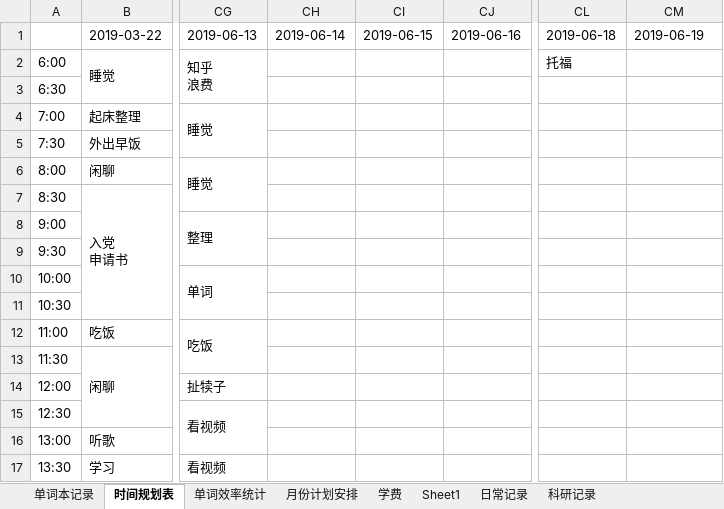
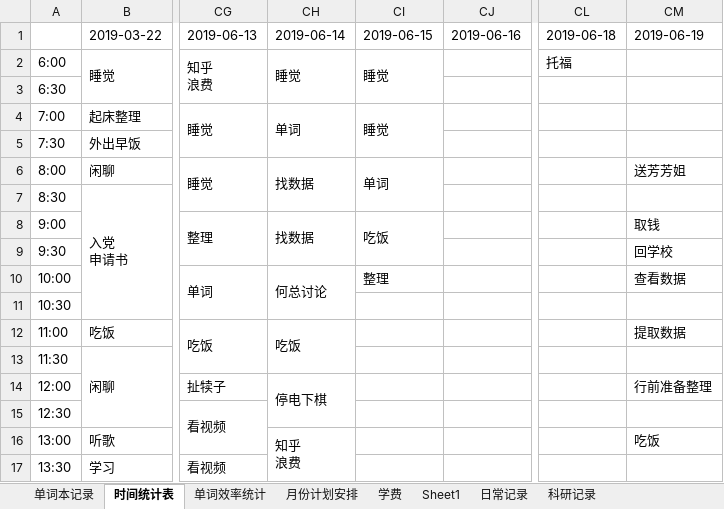
Before and after one commit to Rio56/deeplearning, an Excel workbook: DTP_deeplearning/_其他/zyh每日总结.xlsx, sheet 时间统计表, drawn as a sheet; only a part is shown, gaps mark what is left out; values as stored, in another font and other column widths than the file's, no cell formats; charts and pictures not drawn; ↵ is a line break in a cell; the diff covers the shown part only; the diff names each change by its address in the sheet, - before the commit and + after, or states it on an @@ line.

```diff
--- a/DTP_deeplearning/_其他/zyh每日总结.xlsx (sheet 时间统计表)
+++ b/DTP_deeplearning/_其他/zyh每日总结.xlsx (sheet 时间统计表)
-sheet tab: 时间规划表
+sheet tab: 时间统计表
-CH2: (empty)
+CH2: 睡觉
+CH2:CH3 merged
-CI2: (empty)
+CI2: 睡觉
+CI2:CI3 merged
-CH4: (empty)
+CH4: 单词
+CH4:CH5 merged
-CI4: (empty)
+CI4: 睡觉
+CI4:CI5 merged
-CH6: (empty)
+CH6: 找数据
+CH6:CH7 merged
-CI6: (empty)
+CI6: 单词
+CI6:CI7 merged
-CM6: (empty)
+CM6: 送芳芳姐
-CH8: (empty)
+CH8: 找数据
+CH8:CH9 merged
-CI8: (empty)
+CI8: 吃饭
+CI8:CI9 merged
-CM8: (empty)
+CM8: 取钱
-CM9: (empty)
+CM9: 回学校
-CH10: (empty)
+CH10: 何总讨论
+CH10:CH11 merged
-CI10: (empty)
+CI10: 整理
-CM10: (empty)
+CM10: 查看数据
-CH12: (empty)
+CH12: 吃饭
+CH12:CH13 merged
-CM12: (empty)
+CM12: 提取数据
-CH14: (empty)
+CH14: 停电下棋
+CH14:CH15 merged
-CM14: (empty)
+CM14: 行前准备整理
-CH16: (empty)
+CH16: 知乎 ↵ 浪费
+CH16:CH17 merged
-CM16: (empty)
+CM16: 吃饭
```
Also changed, not shown: 11 edited cells and merged cells elsewhere in this sheet, sheet 单词本记录, sheet 日常记录, cell formats, charts or pictures, 46 other files.
